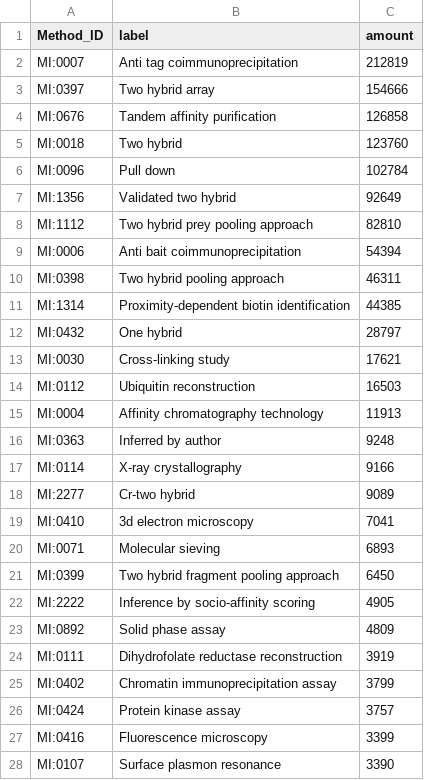
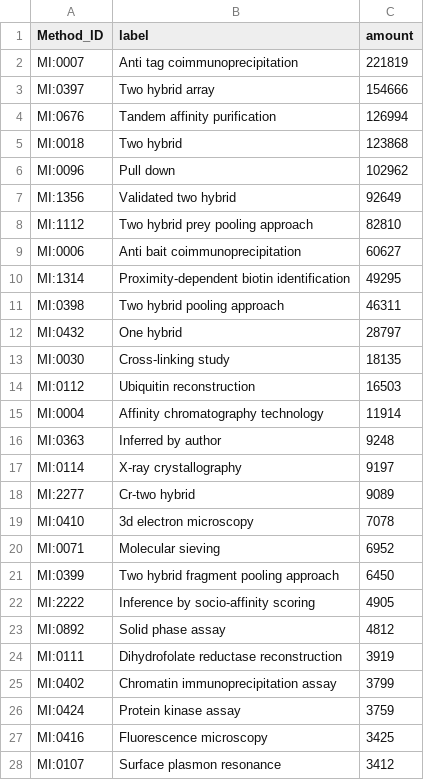
Before and after one commit to intact-portal/intact-portal-statistics, a CSV file: output_data/method_distribution.csv, drawn as a sheet; only a part is shown; the diff covers the shown part only.

```diff
--- a/output_data/method_distribution.csv
+++ b/output_data/method_distribution.csv
@@ -1,28 +1,28 @@
 Method_ID,label,amount
-MI:0007,Anti tag coimmunoprecipitation,212819
+MI:0007,Anti tag coimmunoprecipitation,221819
 MI:0397,Two hybrid array,154666
-MI:0676,Tandem affinity purification,126858
-MI:0018,Two hybrid,123760
-MI:0096,Pull down,102784
+MI:0676,Tandem affinity purification,126994
+MI:0018,Two hybrid,123868
+MI:0096,Pull down,102962
 MI:1356,Validated two hybrid,92649
 MI:1112,Two hybrid prey pooling approach,82810
-MI:0006,Anti bait coimmunoprecipitation,54394
+MI:0006,Anti bait coimmunoprecipitation,60627
+MI:1314,Proximity-dependent biotin identification,49295
 MI:0398,Two hybrid pooling approach,46311
-MI:1314,Proximity-dependent biotin identification,44385
 MI:0432,One hybrid,28797
-MI:0030,Cross-linking study,17621
+MI:0030,Cross-linking study,18135
 MI:0112,Ubiquitin reconstruction,16503
-MI:0004,Affinity chromatography technology,11913
+MI:0004,Affinity chromatography technology,11914
 MI:0363,Inferred by author,9248
-MI:0114,X-ray crystallography,9166
+MI:0114,X-ray crystallography,9197
 MI:2277,Cr-two hybrid,9089
-MI:0410,3d electron microscopy,7041
-MI:0071,Molecular sieving,6893
+MI:0410,3d electron microscopy,7078
+MI:0071,Molecular sieving,6952
 MI:0399,Two hybrid fragment pooling approach,6450
 MI:2222,Inference by socio-affinity scoring,4905
-MI:0892,Solid phase assay,4809
+MI:0892,Solid phase assay,4812
 MI:0111,Dihydrofolate reductase reconstruction,3919
 MI:0402,Chromatin immunoprecipitation assay,3799
-MI:0424,Protein kinase assay,3757
-MI:0416,Fluorescence microscopy,3399
-MI:0107,Surface plasmon resonance,3390
+MI:0424,Protein kinase assay,3759
+MI:0416,Fluorescence microscopy,3425
+MI:0107,Surface plasmon resonance,3412
```
Also changed, not shown: 11 added rows, 11 removed rows and 29 edited cells elsewhere in this file, output_data/curation_distribution.csv, output_data/interactions.csv, 4 other files.
